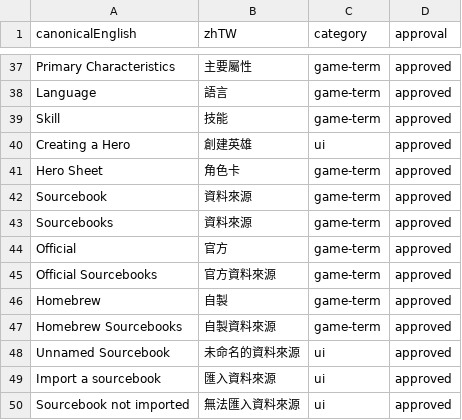
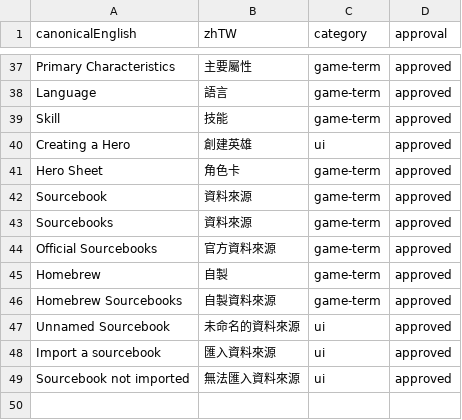
Before and after one commit to boyiad2110/forgesteel-zh-tw, a CSV file: docs/translation/TRANSLATION-GLOSSARY.csv, drawn as a sheet; only a part is shown, gaps mark what is left out.

```diff
--- a/docs/translation/TRANSLATION-GLOSSARY.csv
+++ b/docs/translation/TRANSLATION-GLOSSARY.csv
@@ -43,3 +43,2 @@ Sourcebook,資料來源,game-term,approved
 Sourcebooks,資料來源,game-term,approved
-Official,官方,game-term,approved
 Official Sourcebooks,官方資料來源,game-term,approved
```
Also changed, not shown: 2 other files.
